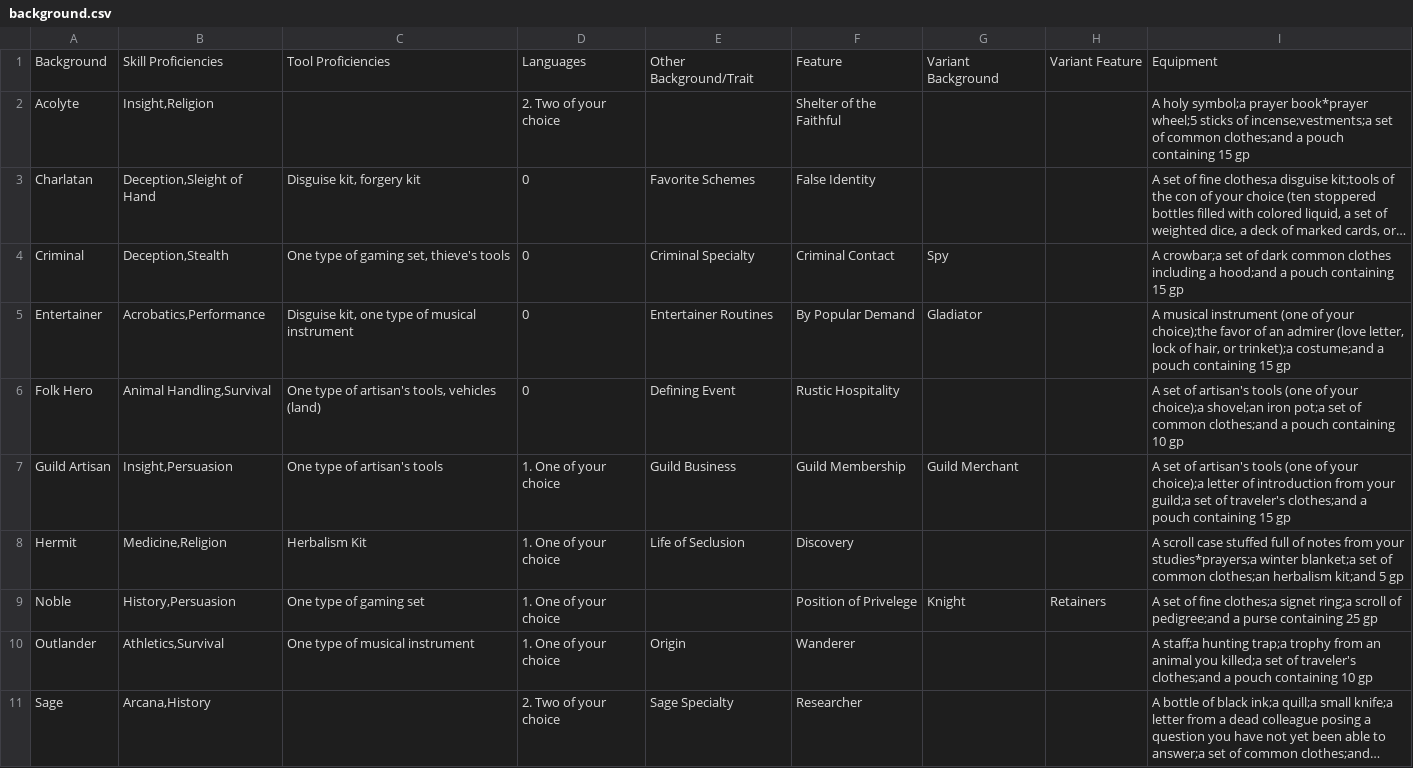
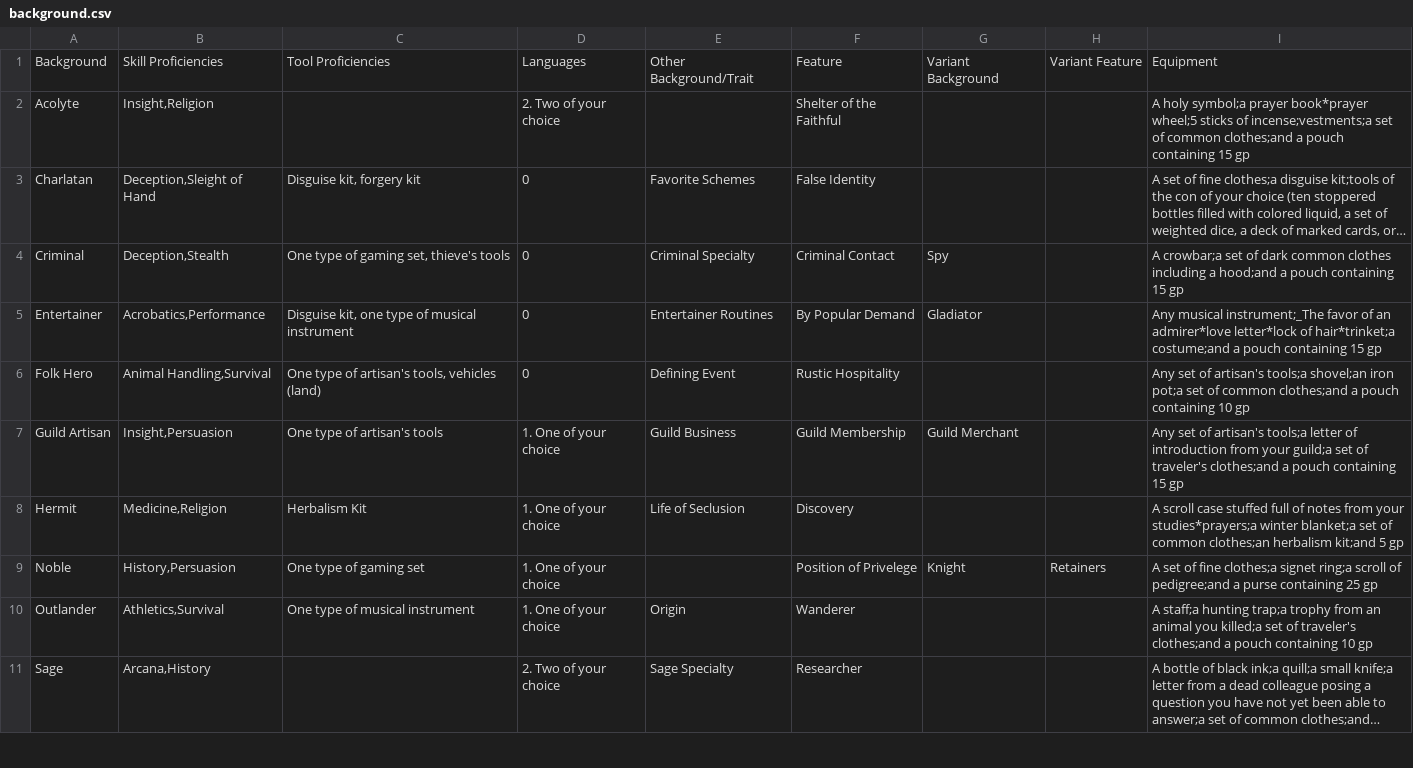
Before and after one commit to Kira-Flakes/DnD-5E-Character-Builder, a CSV file: misc/background.csv, drawn as a sheet; only a part is shown; long unchanged cells end in …; the diff covers the shown part only; the diff names each change by its address in the sheet, - before the commit and + after, or states it on an @@ line.

```diff
--- a/misc/background.csv
+++ b/misc/background.csv
-I5: A musical instrument (one of your choice);the favor of an admirer (love letter, lock of hair, or trinket);a costume;and a…
+I5: Any musical instrument;_The favor of an admirer*love letter*lock of hair*trinket;a costume;and a…
-I6: A set of artisan's tools (one of your choice);a shovel;an iron…
+I6: Any set of artisan's tools;a shovel;an iron…
-I7: A set of artisan's tools (one of your choice);a letter of…
+I7: Any set of artisan's tools;a letter of…
```
Also changed, not shown: 2 edited cells elsewhere in this file, 4 other files.
